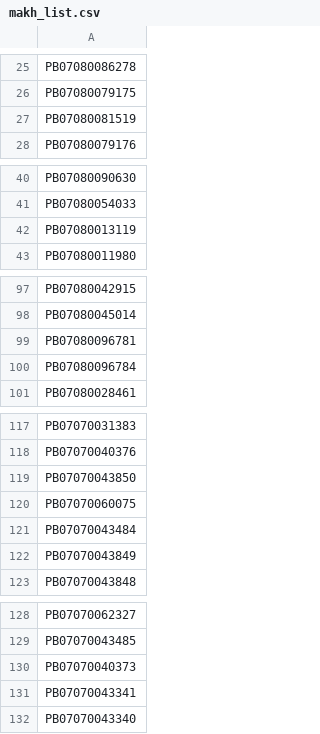
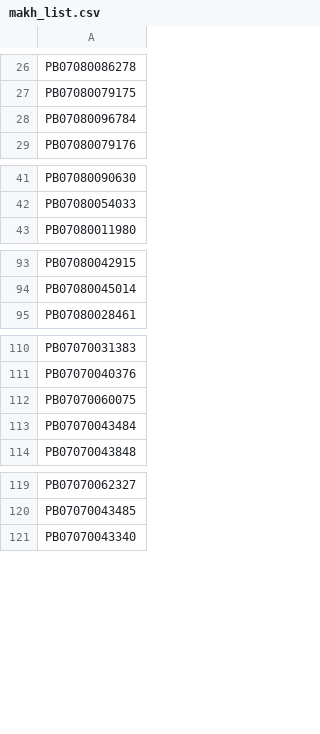
Before and after one commit to workerdtp-bit/evnver3, a CSV file: makh_list.csv, drawn as a sheet; only a part is shown, gaps mark what is left out; the diff covers the shown part only.

```diff
--- a/makh_list.csv
+++ b/makh_list.csv
@@ -26,3 +27,3 @@ PB07080086278
 PB07080079175
-PB07080081519
+PB07080096784
 PB07080079176
@@ -41,3 +42,2 @@ PB07080090630
 PB07080054033
-PB07080013119
 PB07080011980
@@ -98,4 +94,2 @@ PB07080042915
 PB07080045014
-PB07080096781
-PB07080096784
 PB07080028461
@@ -118,6 +111,4 @@ PB07070031383
 PB07070040376
-PB07070043850
 PB07070060075
 PB07070043484
-PB07070043849
 PB07070043848
@@ -129,4 +120,2 @@ PB07070062327
 PB07070043485
-PB07070040373
-PB07070043341
 PB07070043340
```
Also changed, not shown: 10 removed rows, 1 moved row and 2 edited cells elsewhere in this file.
